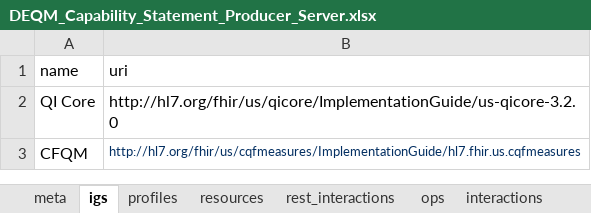
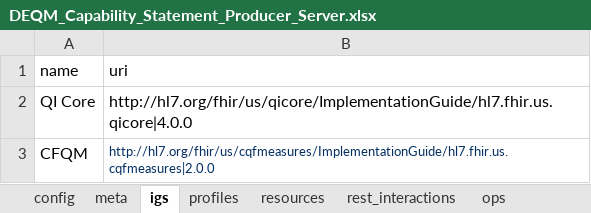
Before and after one commit to HL7/davinci-deqm, an Excel workbook: input/resources/source-data/DEQM_Capability_Statement_Producer_Server.xlsx, sheet igs, drawn as a sheet; values as stored, in another font and other column widths than the file's, no borders; the diff names each change by its address in the sheet, - before the commit and + after, or states it on an @@ line.

```diff
--- a/input/resources/source-data/DEQM_Capability_Statement_Producer_Server.xlsx (sheet igs)
+++ b/input/resources/source-data/DEQM_Capability_Statement_Producer_Server.xlsx (sheet igs)
+sheet tab: config
-B2 (uri): http://hl7.org/fhir/us/qicore/ImplementationGuide/us-qicore-3.2.0
+B2 (uri): http://hl7.org/fhir/us/qicore/ImplementationGuide/hl7.fhir.us.qicore|4.0.0
-B3 (uri): http://hl7.org/fhir/us/cqfmeasures/ImplementationGuide/hl7.fhir.us.cqfmeasures
+B3 (uri): http://hl7.org/fhir/us/cqfmeasures/ImplementationGuide/hl7.fhir.us.cqfmeasures|2.0.0
```
Also changed, not shown: sheet meta, sheet profiles, input/resources/source-data/DEQM_Capability_Statement_Consumer_Client.xlsx, input/resources/source-data/DEQM_Capability_Statement_Consumer_Server.xlsx, 9 other files.
